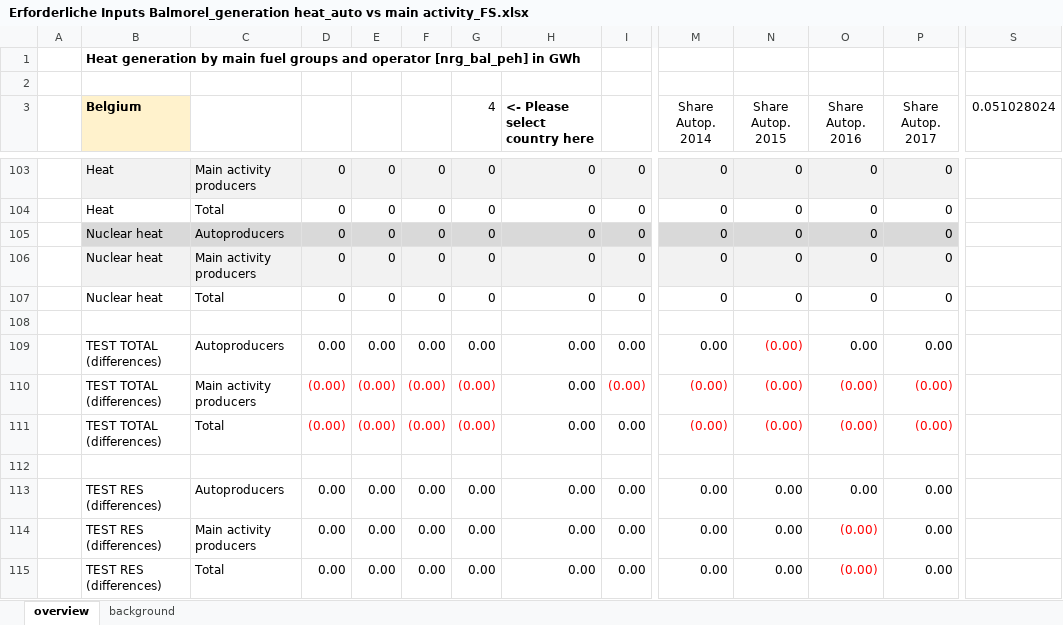
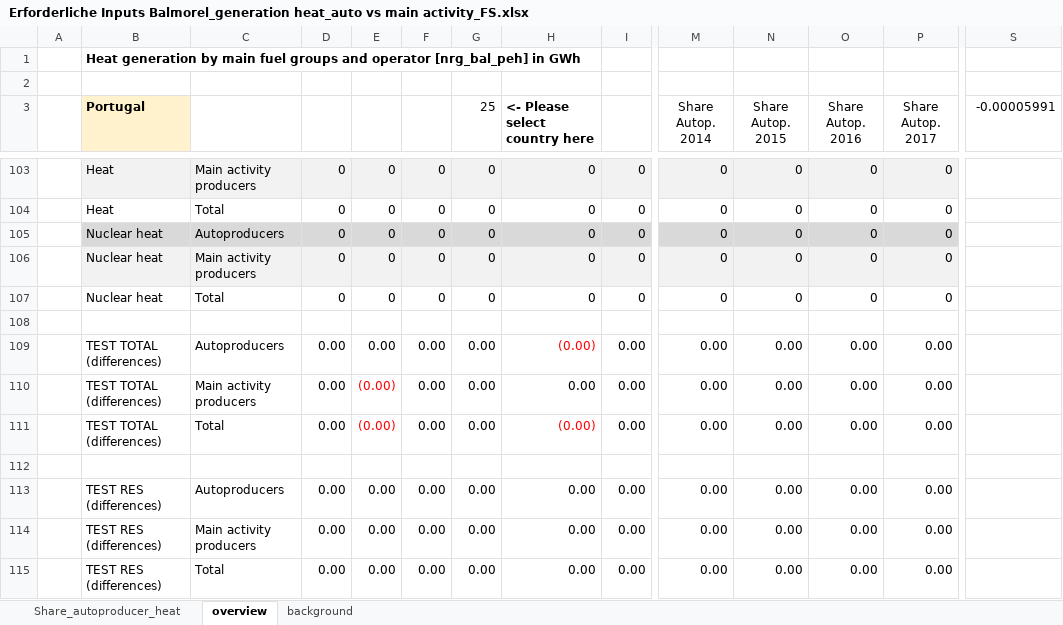
Before and after one commit to EEG-policy-modelling/EEG-Tools, an Excel workbook: Auto_self_calc/heat generation_auto vs main activity/Erforderliche Inputs Balmorel_generation heat_auto vs main activity_FS.xlsx, sheet overview, drawn as a sheet; only a part is shown, gaps mark what is left out; values as stored, in another font and other column widths than the file's, no borders; charts and pictures not drawn; removed rows and columns are numbered as before the commit, all else as after; rows hold the shown columns only; the diff covers the shown part only; the diff names each change by its address in the sheet, - before the commit and + after, or states it on an @@ line.

```diff
--- a/Auto_self_calc/heat generation_auto vs main activity/Erforderliche Inputs Balmorel_generation heat_auto vs main activity_FS.xlsx (sheet overview)
+++ b/Auto_self_calc/heat generation_auto vs main activity/Erforderliche Inputs Balmorel_generation heat_auto vs main activity_FS.xlsx (sheet overview)
+sheet tab: Share_autoproducer_heat
-B3: Belgium
+B3: Portugal
-G3: 4
+G3: 25
-S3: 0.051028024
+S3: -0.00005991
-H109 (<- Please select country here): 0.00
+H109 (<- Please select country here): (0.00)
-H109 text colour: black
+H109 text colour: #FF0000
-N109 (Share Autop. 2015): (0.00)
+N109 (Share Autop. 2015): 0.00
-N109 text colour: #FF0000
+N109 text colour: black
-row 110:  | TEST TOTAL (differences) | Main activity producers | (0.00) | (0.00) | (0.00) | (0.00) | 0.00 | (0.00) | (0.00) | (0.00) | (0.00) | (0.00)
-row 111:  | TEST TOTAL (differences) | Total | (0.00) | (0.00) | (0.00) | (0.00) | 0.00 | 0.00 | (0.00) | (0.00) | (0.00) | (0.00)
+row 110:  | TEST TOTAL (differences) | Main activity producers | 0.00 | (0.00) | 0.00 | 0.00 | 0.00 | 0.00 | 0.00 | 0.00 | 0.00 | 0.00
+row 111:  | TEST TOTAL (differences) | Total | 0.00 | (0.00) | 0.00 | 0.00 | (0.00) | 0.00 | 0.00 | 0.00 | 0.00 | 0.00
-O114:O115 (Share Autop. 2016): (0.00)
+O114:O115 (Share Autop. 2016): 0.00
-O114:O115 text colour: #FF0000
+O114:O115 text colour: black
```
Also changed, not shown: 11 added rows and 11 removed rows elsewhere in this sheet, hidden cells, charts or pictures, AURES calcs/Example for demand calculations.xlsx, Auto_self_calc/electricity generation_auto vs main activity/Erforderliche Inputs Balmorel_generation electricity_auto vs main activity_FS.xlsx, 3 other files.
